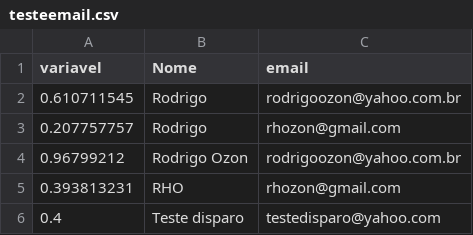
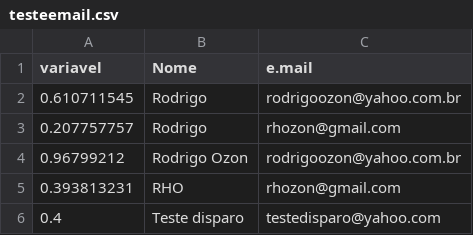
Before and after one commit to rhozon/CaseExercicio, a CSV file: testeemail.csv, drawn as a sheet.

Commit message:
Add files via upload

```diff
--- a/testeemail.csv
+++ b/testeemail.csv
@@ -1,2 +1,2 @@
-variavel;Nome;email
+variavel;Nome;e.mail
 0.610711545;Rodrigo;rodrigoozon@yahoo.com.br
```
